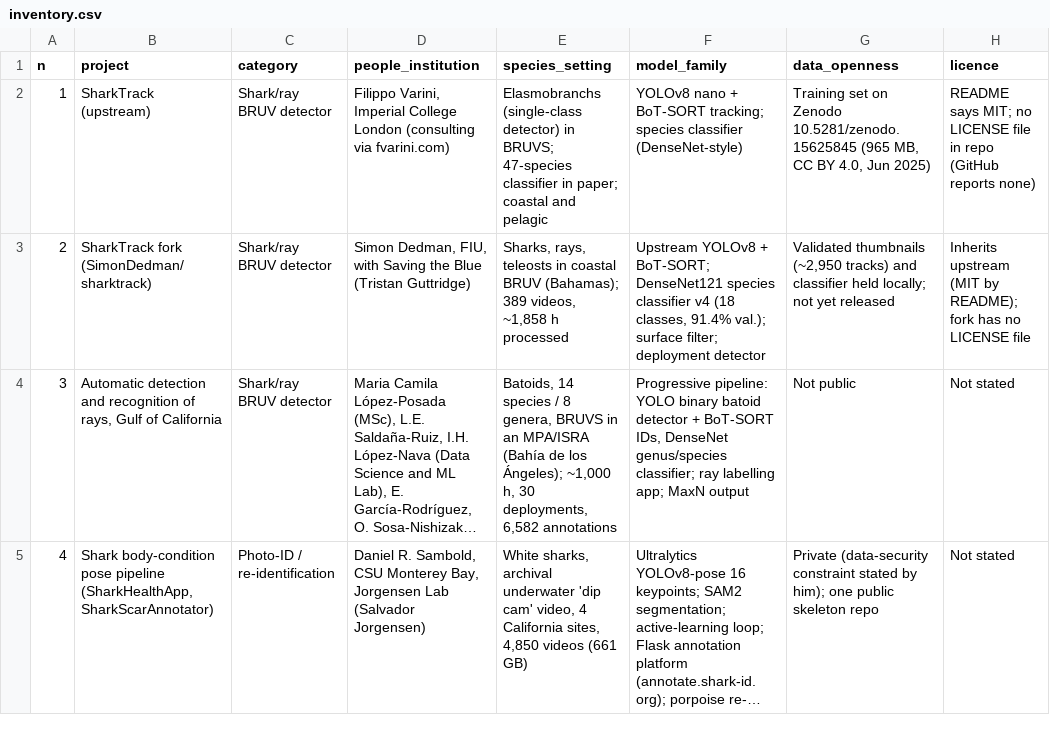
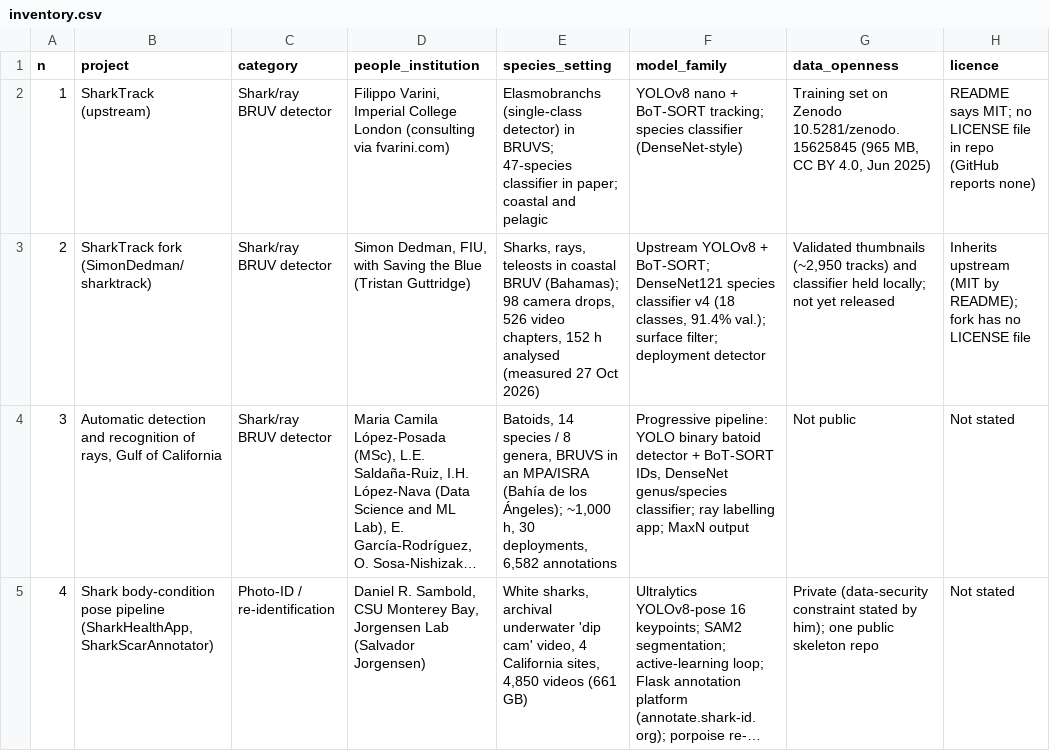
Before and after one commit to SimonDedman/ocean-ID, a CSV file: inventory.csv, drawn as a sheet; only a part is shown; long unchanged cells end in …; the diff names each change by its address in the sheet, - before the commit and + after, or states it on an @@ line.

```diff
--- a/inventory.csv
+++ b/inventory.csv
-E3 (species_setting): …BRUV (Bahamas); 389 videos, ~1,858 h processed
+E3 (species_setting): …BRUV (Bahamas); 98 camera drops, 526 video chapters, 152 h analysed (measured 27 Oct 2026)
```
Also changed, not shown: 2 other files.
